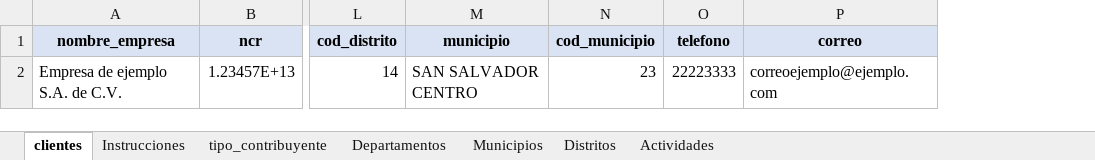
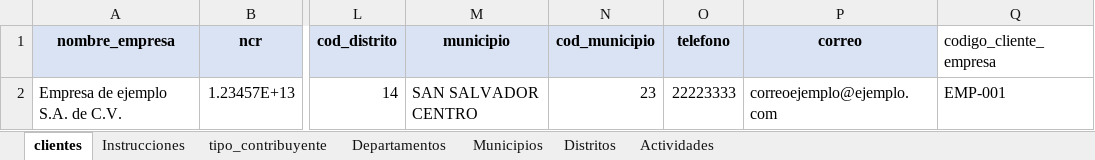
Before and after one commit to smartpyme-app/smartpyme, an Excel workbook: Backend/public/docs/clientes-empresas-format.xlsx, sheet clientes, drawn as a sheet; only a part is shown, gaps mark what is left out; values as stored, in another font and other column widths than the file's, no borders; the diff names each change by its address in the sheet, - before the commit and + after, or states it on an @@ line.

Commit message:
Agregar codigo cliente y correo en empresas

```diff
--- a/Backend/public/docs/clientes-empresas-format.xlsx (sheet clientes)
+++ b/Backend/public/docs/clientes-empresas-format.xlsx (sheet clientes)
+column Q (codigo_cliente_empresa), row 2: EMP-001
```
Also changed, not shown: sheet Instrucciones, 18 other files.
